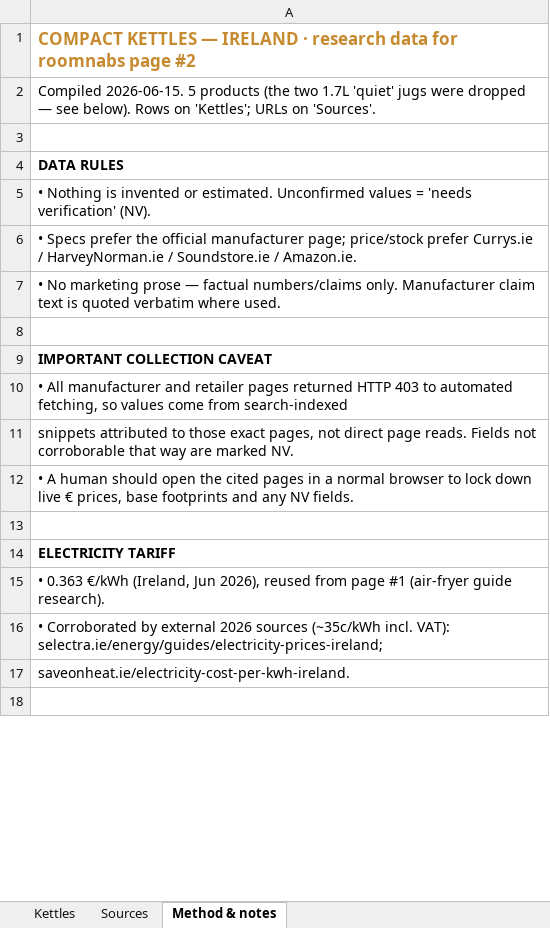
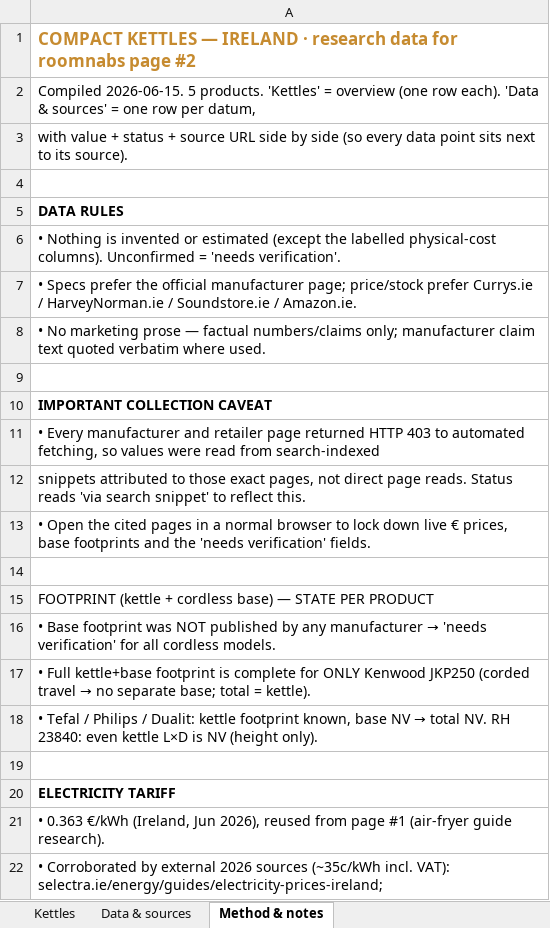
Before and after one commit to silviooerudon/roomnabs, an Excel workbook: research/compact-kettles-ireland.xlsx, sheet Method & notes, drawn as a sheet; only a part is shown; the shorter side is filled out with more unchanged rows; values as stored, in another font and other column widths than the file's, no borders; addresses are those after the commit; the diff covers the shown part only; the diff names each change by its address in the sheet, - before the commit and + after, or states it on an @@ line.

Commit message:
Add per-datum source/status sheet to compact-kettles spreadsheet
Replace the grouped 'Sources' sheet with a tidy 'Data & sources' sheet: one row
per (product, field) with value, status (confirmed / needs verification /
calculated / estimate / inference) and the source URL side by side, so every
data point sits next to its source. Method sheet now spells out the footprint
state per product (only Kenwood has a complete kettle+base total).

```diff
--- a/research/compact-kettles-ireland.xlsx (sheet Method & notes)
+++ b/research/compact-kettles-ireland.xlsx (sheet Method & notes)
-sheet tab: Sources
+sheet tab: Data & sources
-A2: …2026-06-15. 5 products (the two 1.7L 'quiet' jugs were dropped — see below). Rows on 'Kettles'; URLs on 'Sources'.
+A2: …2026-06-15. 5 products. 'Kettles' = overview (one row each). 'Data & sources' = one row per datum,
+row 3: with value + status + source URL side by side (so every data point sits next to its source).
-A6: …invented or estimated. Unconfirmed values = 'needs verification' (NV).
+A6: …invented or estimated (except the labelled physical-cost columns). Unconfirmed = 'needs verification'.
-A8: …factual numbers/claims only. Manufacturer claim text is quoted verbatim…
+A8: …factual numbers/claims only; manufacturer claim text quoted verbatim…
-A11: • All manufacturer and retailer pages returned HTTP 403 to automated fetching, so values come from search-indexed
+A11: • Every manufacturer and retailer page returned HTTP 403 to automated fetching, so values were read from search-indexed
-A12: …page reads. Fields not corroborable that way are marked NV.
+A12: …page reads. Status reads 'via search snippet' to reflect this.
-A13: • A human should open the cited pages in a normal browser to lock down live € prices, base footprints and any NV fields.
+A13: • Open the cited pages in a normal browser to lock down live € prices, base footprints and the 'needs verification' fields.
+row 14: (empty)
+row 15: FOOTPRINT (kettle + cordless base) — STATE PER PRODUCT
+row 16: • Base footprint was NOT published by any manufacturer → 'needs verification' for all cordless models.
+row 17: • Full kettle+base footprint is complete for ONLY Kenwood JKP250 (corded travel → no separate base; total = kettle).
+row 18: • Tefal / Philips / Dualit: kettle footprint known, base NV → total NV. RH 23840: even kettle L×D is NV (height only).
```
Also changed, not shown: 10 removed rows and 8 edited cells elsewhere in this sheet, sheet Data & sources, sheet Kettles.
